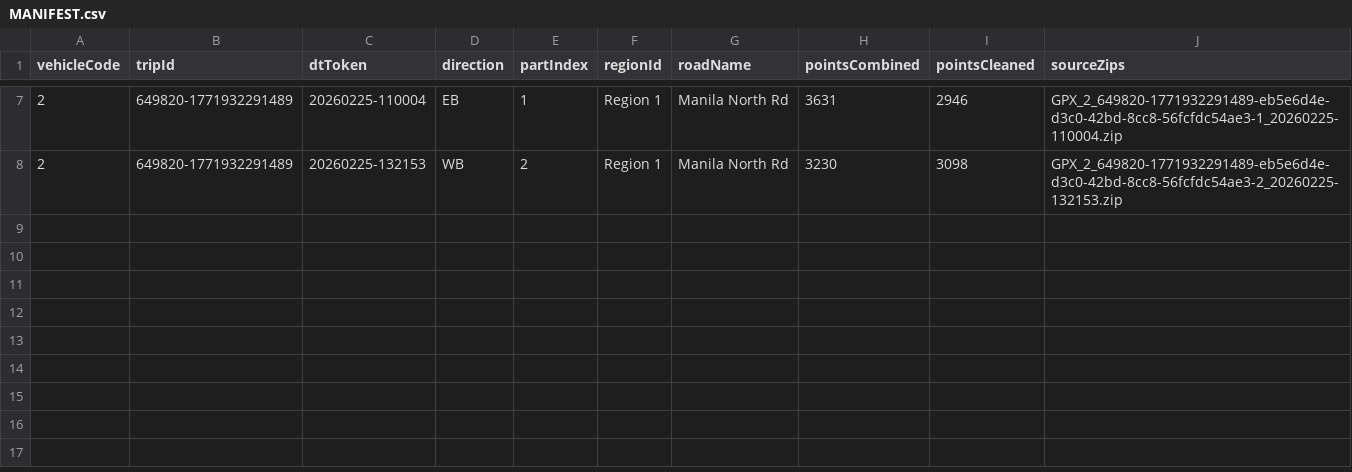
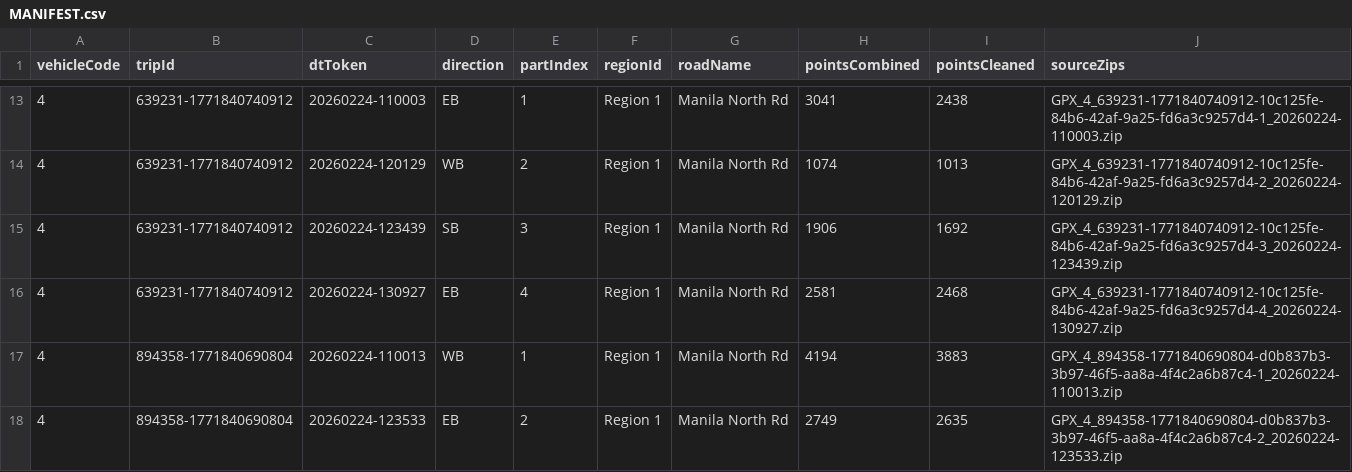
Before and after one commit to mj-stride/Main-Processing, a CSV file: 3. Main Processing/TtdsWeb/uploads/MANIFEST.csv, drawn as a sheet; only a part is shown, gaps mark what is left out; the diff covers the shown part only.

```diff
--- a/3. Main Processing/TtdsWeb/uploads/MANIFEST.csv
+++ b/3. Main Processing/TtdsWeb/uploads/MANIFEST.csv
@@ -7,2 +13,6 @@ vehicleCode,tripId,dtToken,direction,partIndex,regionId,roadName,pointsCombined,
-2,649820-1771932291489,20260225-110004,EB,1,Region 1,Manila North Rd,3631,2946,"GPX_2_649820-1771932291489-eb5e6d4e-d3c0-42bd-8cc8-56fcfdc54ae3-1_20260225-110004.zip"
-2,649820-1771932291489,20260225-132153,WB,2,Region 1,Manila North Rd,3230,3098,"GPX_2_649820-1771932291489-eb5e6d4e-d3c0-42bd-8cc8-56fcfdc54ae3-2_20260225-132153.zip"
+4,639231-1771840740912,20260224-110003,EB,1,Region 1,Manila North Rd,3041,2438,"GPX_4_639231-1771840740912-10c125fe-84b6-42af-9a25-fd6a3c9257d4-1_20260224-110003.zip"
+4,639231-1771840740912,20260224-120129,WB,2,Region 1,Manila North Rd,1074,1013,"GPX_4_639231-1771840740912-10c125fe-84b6-42af-9a25-fd6a3c9257d4-2_20260224-120129.zip"
+4,639231-1771840740912,20260224-123439,SB,3,Region 1,Manila North Rd,1906,1692,"GPX_4_639231-1771840740912-10c125fe-84b6-42af-9a25-fd6a3c9257d4-3_20260224-123439.zip"
+4,639231-1771840740912,20260224-130927,EB,4,Region 1,Manila North Rd,2581,2468,"GPX_4_639231-1771840740912-10c125fe-84b6-42af-9a25-fd6a3c9257d4-4_20260224-130927.zip"
+4,894358-1771840690804,20260224-110013,WB,1,Region 1,Manila North Rd,4194,3883,"GPX_4_894358-1771840690804-d0b837b3-3b97-46f5-aa8a-4f4c2a6b87c4-1_20260224-110013.zip"
+4,894358-1771840690804,20260224-123533,EB,2,Region 1,Manila North Rd,2749,2635,"GPX_4_894358-1771840690804-d0b837b3-3b97-46f5-aa8a-4f4c2a6b87c4-2_20260224-123533.zip"
```
Also changed, not shown: 8 added rows, 2 removed rows and 18 edited cells elsewhere in this file, 49 other files.
